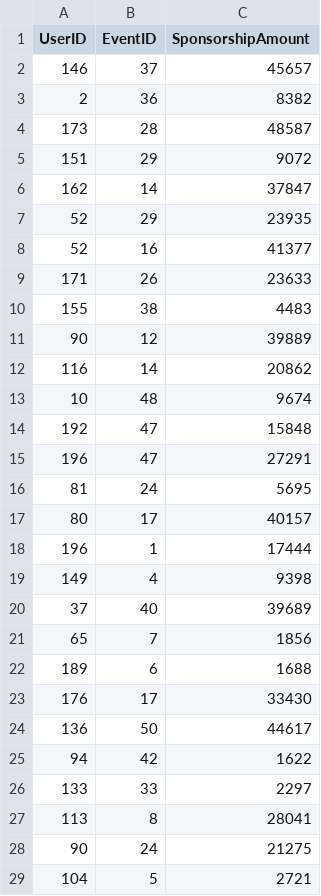
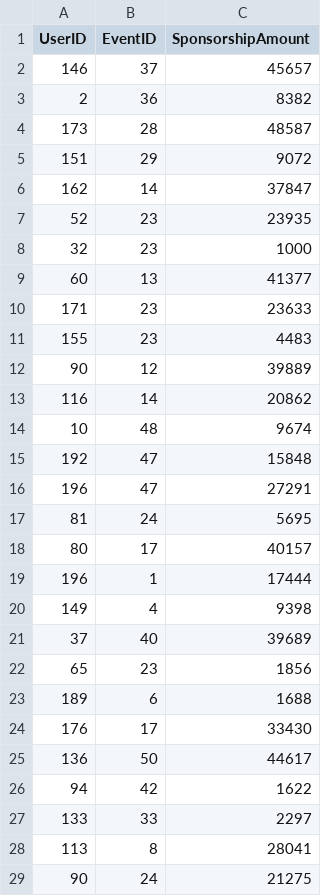
Before and after one commit to e-seet/INF2003, a CSV file: backend/mockdata/csv_data/event_sponsor.csv, drawn as a sheet; only a part is shown; the shorter side is filled out with more unchanged rows.

```diff
--- a/backend/mockdata/csv_data/event_sponsor.csv
+++ b/backend/mockdata/csv_data/event_sponsor.csv
@@ -6,6 +6,7 @@ UserID,EventID,SponsorshipAmount
 162,14,37847
-52,29,23935
-52,16,41377
-171,26,23633
-155,38,4483
+52,23,23935
+32,23,1000
+60,13,41377
+171,23,23633
+155,23,4483
 90,12,39889
@@ -20,3 +21,3 @@ UserID,EventID,SponsorshipAmount
 37,40,39689
-65,7,1856
+65,23,1856
 189,6,1688
```
Also changed, not shown: 8 other files.
